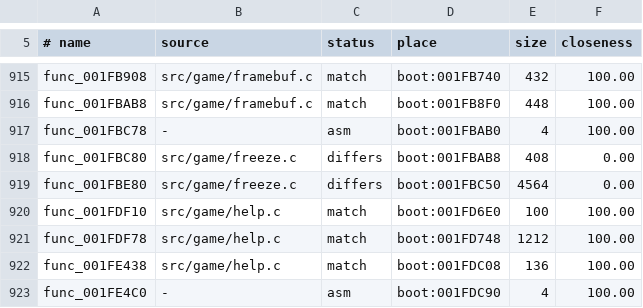
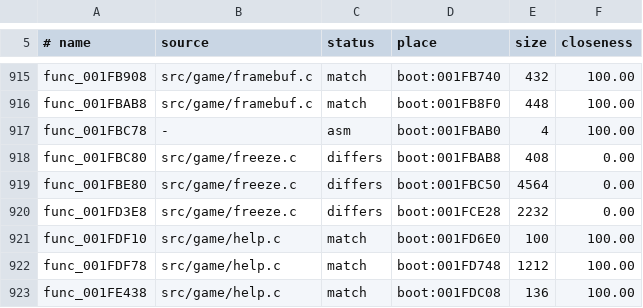
Before and after one commit to OpenRAC/rac1-decomp, a TSV file: config/versions/us/map.tsv, drawn as a sheet; only a part is shown, gaps mark what is left out; the shorter side is filled out with more unchanged rows; the diff names each change by its address in the sheet, - before the commit and + after, or states it on an @@ line.

```diff
--- a/config/versions/us/map.tsv
+++ b/config/versions/us/map.tsv
+row 920: func_001FD3E8 | src/game/freeze.c | differs | boot:001FCE28 | 2232 | 0.00
```
Also changed, not shown: config/versions/jp/map.tsv, config/versions/pal_v1/map.tsv, 5 other files.
